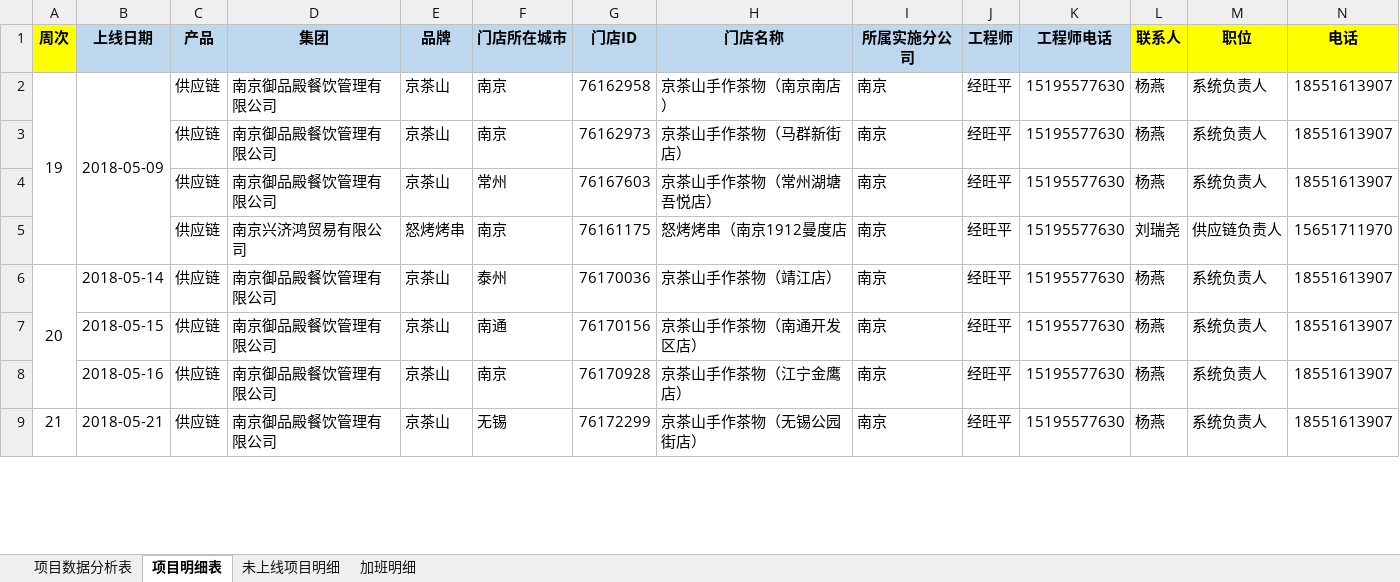
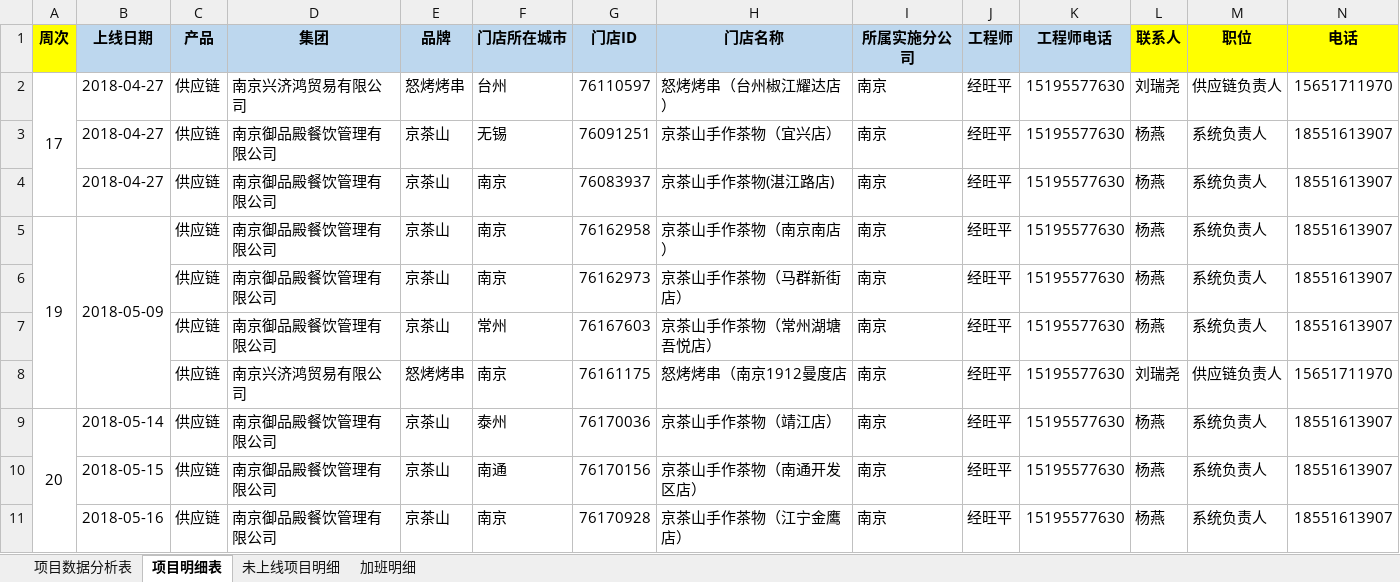
Before and after one commit to zhanglei601396810/NanJing, an Excel workbook: 周数据/《实施上线数据统计表》-经旺平.xlsx, sheet 项目明细表, drawn as a sheet; only a part is shown; the shorter side is filled out with more unchanged rows; values as stored, in another font and other column widths than the file's, no borders; rows hold the shown columns only; the diff names each change by its address in the sheet, - before the commit and + after, or states it on an @@ line.

Commit message:
经旺平

```diff
--- a/周数据/《实施上线数据统计表》-经旺平.xlsx (sheet 项目明细表)
+++ b/周数据/《实施上线数据统计表》-经旺平.xlsx (sheet 项目明细表)
+row 2: 17 | 2018-04-27 | 供应链 | 南京兴济鸿贸易有限公司 | 怒烤烤串 | 台州 | 76110597 | 怒烤烤串（台州椒江耀达店） | 南京 | 经旺平 | 15195577630 | 刘瑞尧 | 供应链负责人 | 15651711970
+row 3:  | 2018-04-27 | 供应链 | 南京御品殿餐饮管理有限公司 | 京茶山 | 无锡 | 76091251 | 京茶山手作茶物（宜兴店） | 南京 | 经旺平 | 15195577630 | 杨燕 | 系统负责人 | 18551613907
+row 4:  | 2018-04-27 | 供应链 | 南京御品殿餐饮管理有限公司 | 京茶山 | 南京 | 76083937 | 京茶山手作茶物(湛江路店) | 南京 | 经旺平 | 15195577630 | 杨燕 | 系统负责人 | 18551613907
```
